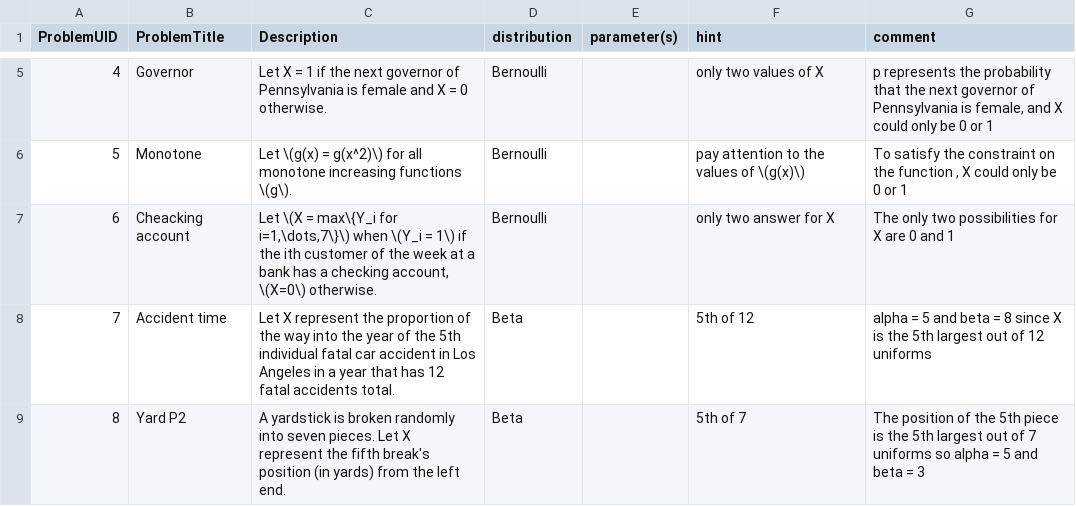
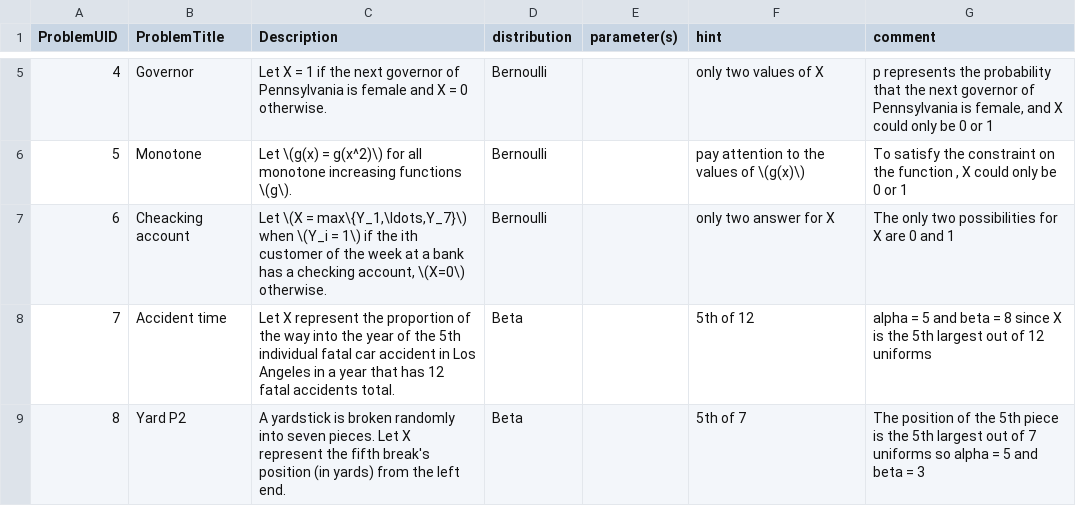
Before and after one commit to EducationShinyAppTeam/Matching_Distributions, a CSV file: distributionG.csv, drawn as a sheet; only a part is shown, gaps mark what is left out.

Commit message:
Update distributionG.csv
Quick fix 1

```diff
--- a/distributionG.csv
+++ b/distributionG.csv
@@ -6,3 +6,3 @@ ProblemUID,ProblemTitle,Description,distribution,parameter(s),hint,comment
 5,Monotone,Let \(g(x) = g(x^2)\) for all monotone increasing functions \(g\).,Bernoulli,,pay attention to the values of \(g(x)\),"To satisfy the constraint on the function , X could only be 0 or 1"
-6,Cheacking account,"Let \(X = max\{Y_i for i=1,\dots,7\}\) when \(Y_i = 1\) if the ith customer of the week at a bank has a checking account, \(X=0\) otherwise.",Bernoulli,,only two answer for X,The only two possibilities for X are 0 and 1
+6,Cheacking account,"Let \(X = max\{Y_1,\ldots,Y_7}\) when \(Y_i = 1\) if the ith customer of the week at a bank has a checking account,  \(X=0\) otherwise.",Bernoulli,,only two answer for X,The only two possibilities for X are 0 and 1
 7,Accident time,Let X represent the proportion of the way into the year of the 5th individual fatal car accident in Los Angeles in a year that has 12 fatal accidents total.,Beta,,5th of 12,alpha = 5 and beta = 8 since X is the 5th largest out of 12 uniforms
```
